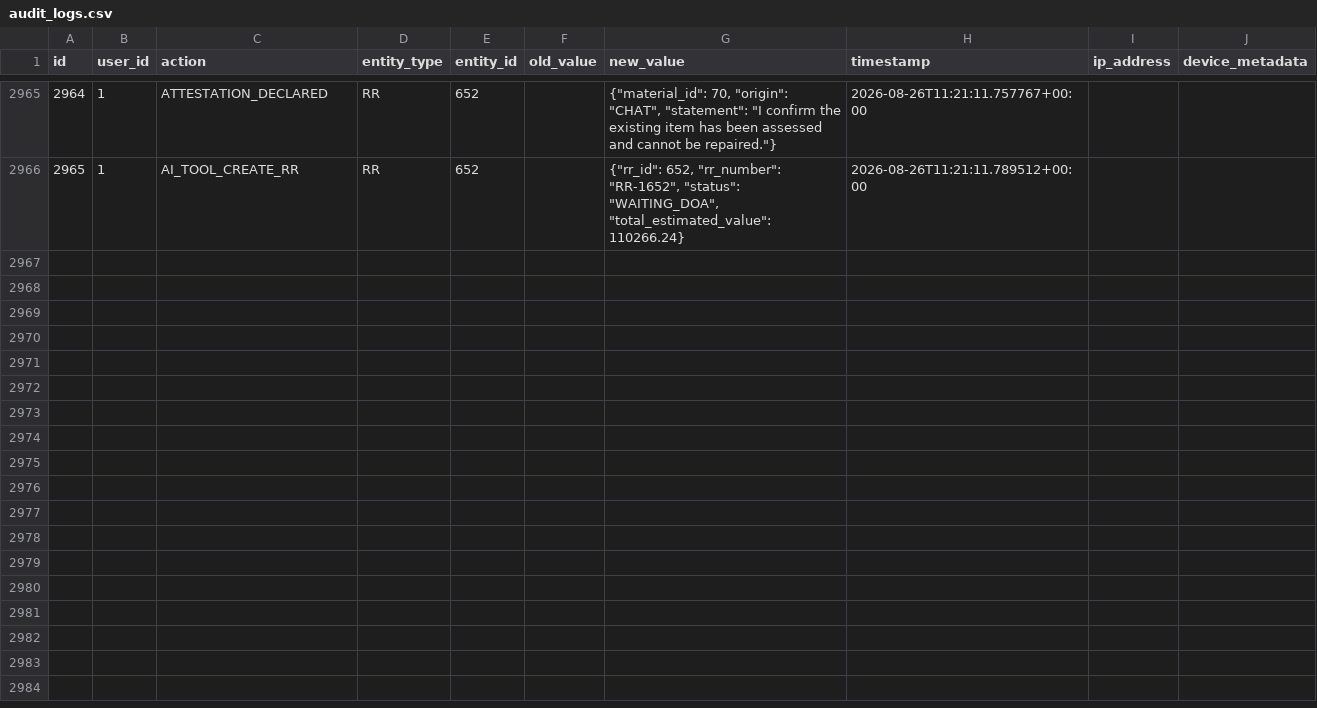
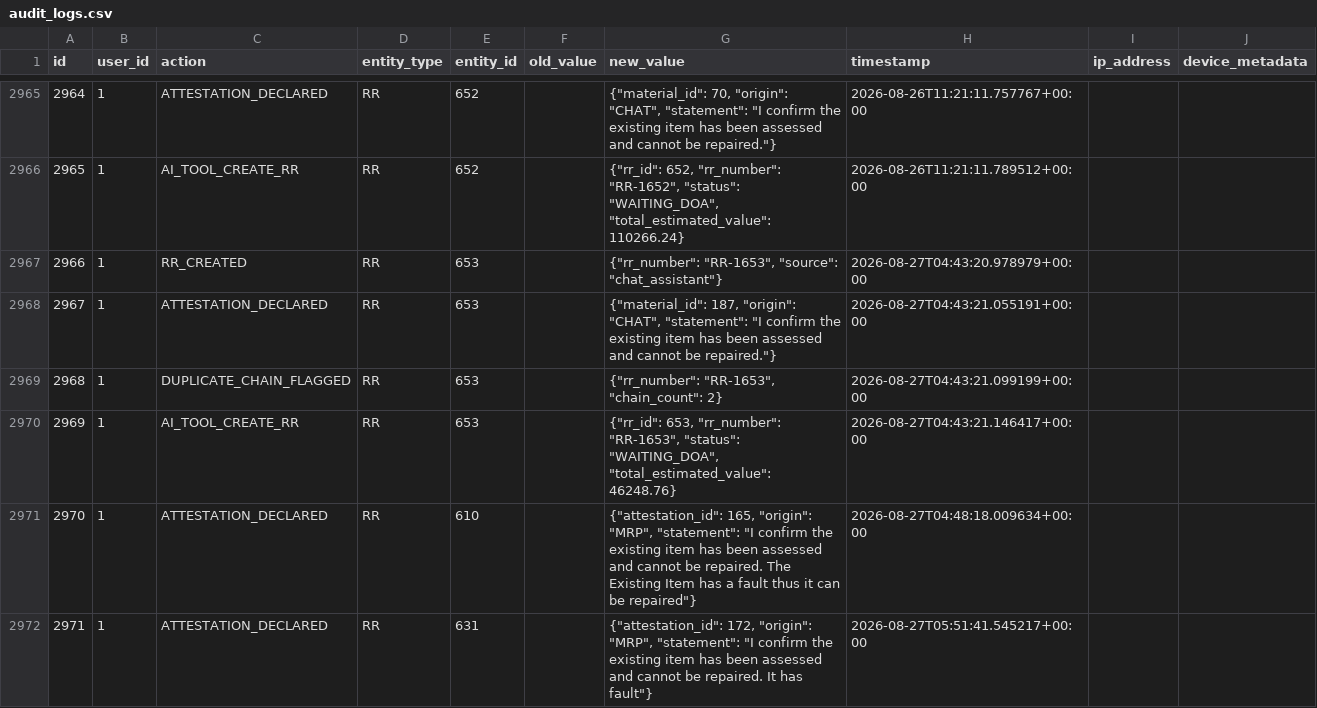
Before and after one commit to gamedev-yash/spares-ai, a CSV file: backend/data/audit_logs.csv, drawn as a sheet; only a part is shown, gaps mark what is left out; the diff names each change by its address in the sheet, - before the commit and + after, or states it on an @@ line.

```diff
--- a/backend/data/audit_logs.csv
+++ b/backend/data/audit_logs.csv
+row 2967: 2966 | 1 | RR_CREATED | RR | 653 |  | {"rr_number": "RR-1653", "source": "chat_assistant"} | 2026-08-27T04:43:20.978979+00:00
+row 2968: 2967 | 1 | ATTESTATION_DECLARED | RR | 653 |  | {"material_id": 187, "origin": "CHAT", "statement": "I confirm the existing item has been assessed and cannot be repaired."} | 2026-08-27T04:43:21.055191+00:00
+row 2969: 2968 | 1 | DUPLICATE_CHAIN_FLAGGED | RR | 653 |  | {"rr_number": "RR-1653", "chain_count": 2} | 2026-08-27T04:43:21.099199+00:00
+row 2970: 2969 | 1 | AI_TOOL_CREATE_RR | RR | 653 |  | {"rr_id": 653, "rr_number": "RR-1653", "status": "WAITING_DOA", "total_estimated_value": 46248.76} | 2026-08-27T04:43:21.146417+00:00
+row 2971: 2970 | 1 | ATTESTATION_DECLARED | RR | 610 |  | {"attestation_id": 165, "origin": "MRP", "statement": "I confirm the existing item has been assessed and cannot be repaired. The Existing Item has a fault thus it can be repaired"} | 2026-08-27T04:48:18.009634+00:00
+row 2972: 2971 | 1 | ATTESTATION_DECLARED | RR | 631 |  | {"attestation_id": 172, "origin": "MRP", "statement": "I confirm the existing item has been assessed and cannot be repaired. It has fault"} | 2026-08-27T05:51:41.545217+00:00
```
Also changed, not shown: backend/data/approvals.csv, backend/data/attestations.csv, 14 other files.
